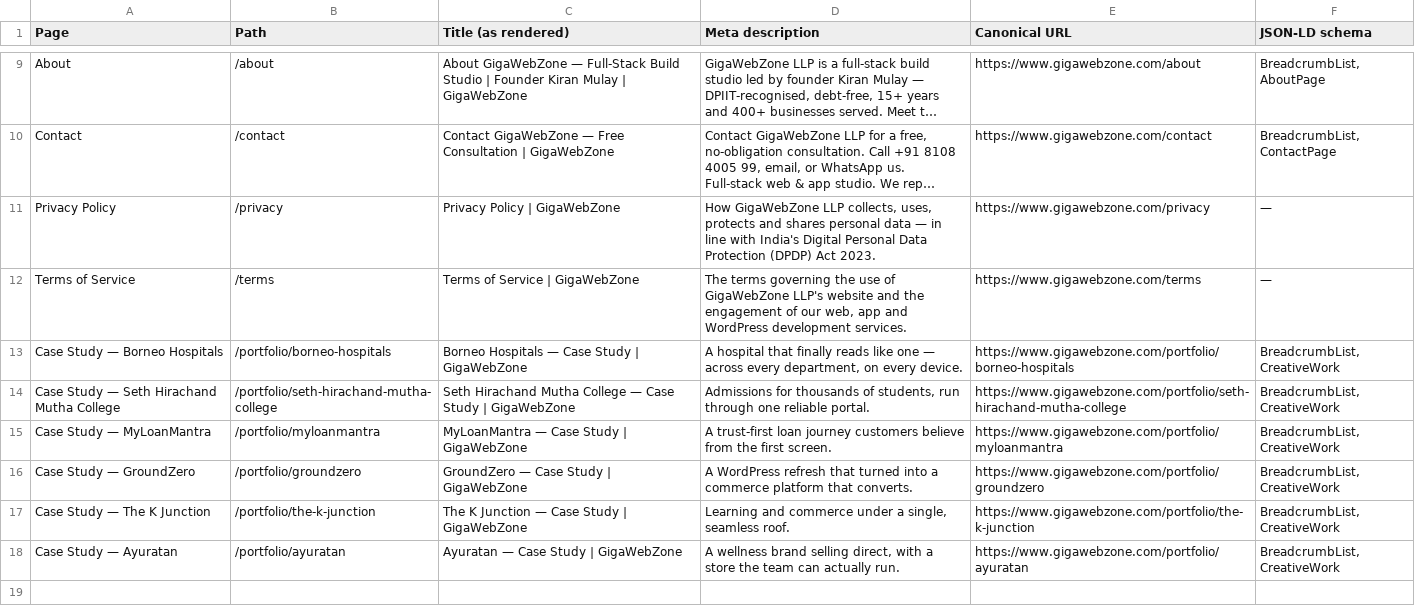
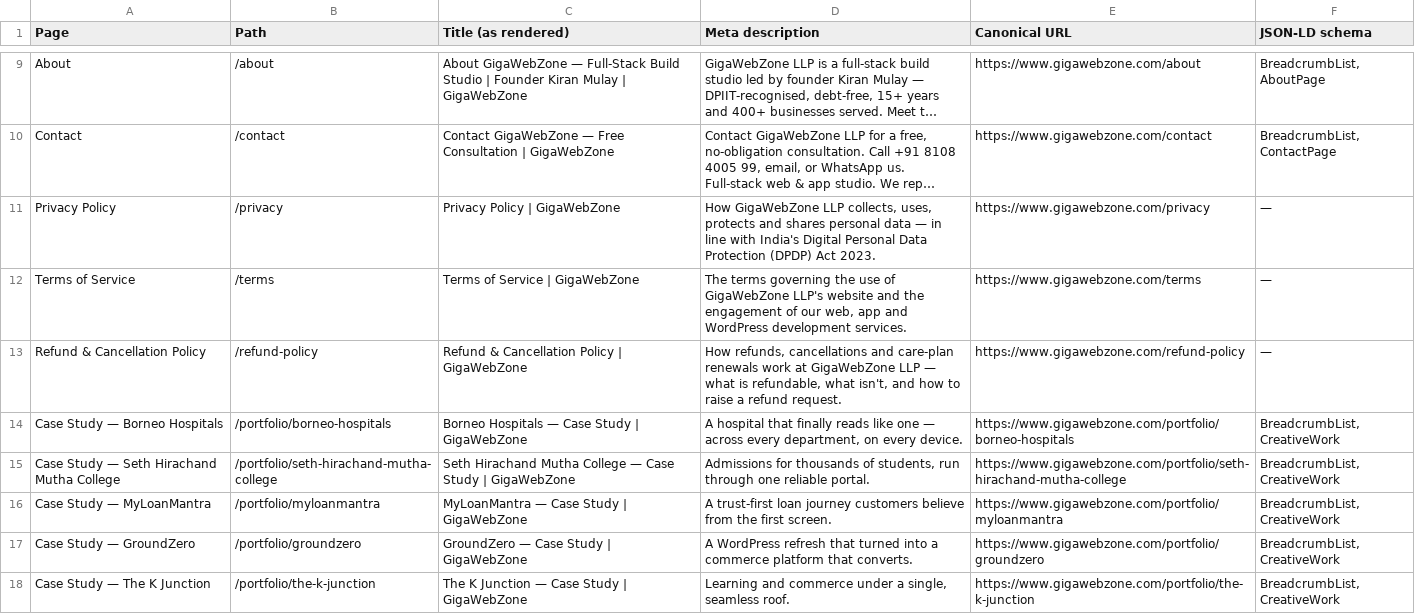
Before and after one commit to gigabizzone/gigawebzone-llp, a CSV file: docs/seo-metadata.csv, drawn as a sheet; only a part is shown, gaps mark what is left out; the shorter side is filled out with more unchanged rows; long unchanged cells end in ….

```diff
--- a/docs/seo-metadata.csv
+++ b/docs/seo-metadata.csv
@@ -12,2 +12,3 @@ Privacy Policy,/privacy,Privacy Policy | GigaWebZone,"How GigaWebZone LLP collec
 Terms of Service,/terms,Terms of Service | GigaWebZone,"The terms governing the use of GigaWebZone LLP's website and the engagement of our web, app and WordPress development services.",https://www.gigawebzone.com/terms,—
+Refund & Cancellation Policy,/refund-policy,Refund & Cancellation Policy | GigaWebZone,"How refunds, cancellations and care-plan renewals work at GigaWebZone LLP — what is refundable, what isn't, and how to raise a refund request.",https://www.gigawebzone.com/refund-policy,—
 Case Study — Borneo Hospitals,/portfolio/borneo-hospitals,Borneo Hospitals — Case Study | GigaWebZone,"A hospital that finally reads like one — across every department, on every device.",https://www.gigawebzone.com/portfolio/borneo-hospitals,"BreadcrumbList, CreativeWork"
```
Also changed, not shown: 5 other files.
